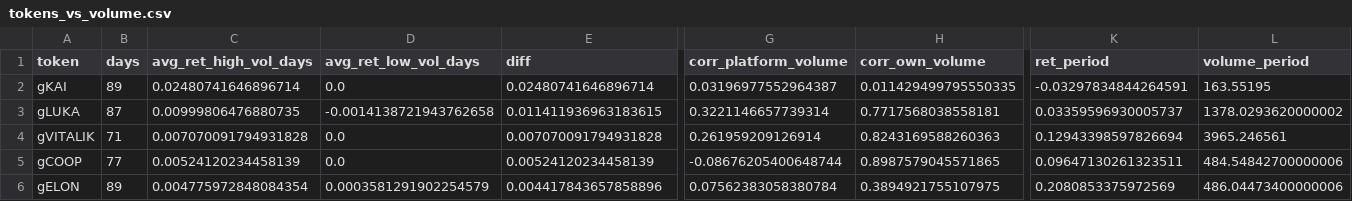
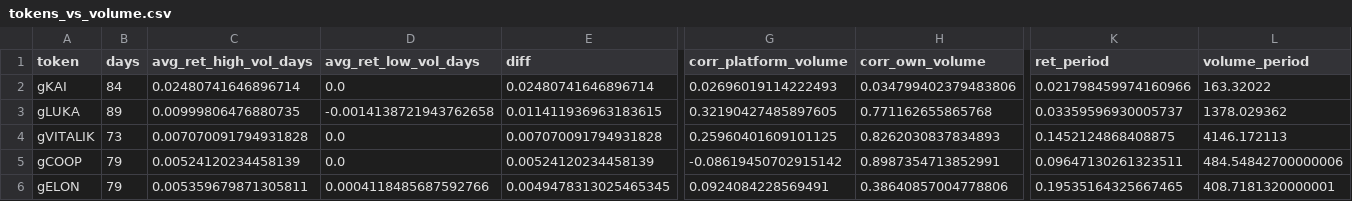
Before and after one commit to ozzyxbt/grail-analytics, a CSV file: out/tokens_vs_volume.csv, drawn as a sheet; only a part is shown, gaps mark what is left out; the diff covers the shown part only; the diff names each change by its address in the sheet, - before the commit and + after, or states it on an @@ line.

```diff
--- a/out/tokens_vs_volume.csv
+++ b/out/tokens_vs_volume.csv
-B2 (days): 89
+B2 (days): 84
-G2 (corr_platform_volume): 0.03196977552964387
+G2 (corr_platform_volume): 0.02696019114222493
-H2 (corr_own_volume): 0.011429499795550335
+H2 (corr_own_volume): 0.034799402379483806
-K2 (ret_period): -0.03297834844264591
+K2 (ret_period): 0.021798459974160966
-L2 (volume_period): 163.55195
+L2 (volume_period): 163.32022
-B3 (days): 87
+B3 (days): 89
-G3 (corr_platform_volume): 0.3221146657739314
+G3 (corr_platform_volume): 0.32190427485897605
-H3 (corr_own_volume): 0.7717568038558181
+H3 (corr_own_volume): 0.771162655865768
-L3 (volume_period): 1378.0293620000002
+L3 (volume_period): 1378.029362
-B4 (days): 71
+B4 (days): 73
-G4 (corr_platform_volume): 0.261959209126914
+G4 (corr_platform_volume): 0.25960401609101125
-H4 (corr_own_volume): 0.8243169588260363
+H4 (corr_own_volume): 0.8262030837834893
-K4 (ret_period): 0.12943398597826694
+K4 (ret_period): 0.1452124868408875
-L4 (volume_period): 3965.246561
+L4 (volume_period): 4146.172113
-B5 (days): 77
+B5 (days): 79
-G5 (corr_platform_volume): -0.08676205400648744
+G5 (corr_platform_volume): -0.08619450702915142
-H5 (corr_own_volume): 0.8987579045571865
+H5 (corr_own_volume): 0.8987354713852991
-B6 (days): 89
+B6 (days): 79
-C6 (avg_ret_high_vol_days): 0.004775972848084354
+C6 (avg_ret_high_vol_days): 0.005359679871305811
-D6 (avg_ret_low_vol_days): 0.0003581291902254579
+D6 (avg_ret_low_vol_days): 0.0004118485687592766
-E6 (diff): 0.004417843657858896
+E6 (diff): 0.0049478313025465345
-G6 (corr_platform_volume): 0.07562383058380784
+G6 (corr_platform_volume): 0.0924084228569491
-H6 (corr_own_volume): 0.3894921755107975
+H6 (corr_own_volume): 0.38640857004778806
-K6 (ret_period): 0.2080853375972569
+K6 (ret_period): 0.19535164325667465
-L6 (volume_period): 486.04473400000006
+L6 (volume_period): 408.7181320000001
```
Also changed, not shown: 74 edited cells elsewhere in this file, out/day_of_week.csv, out/exclusive_mint_cohorts.csv, 17 other files.
